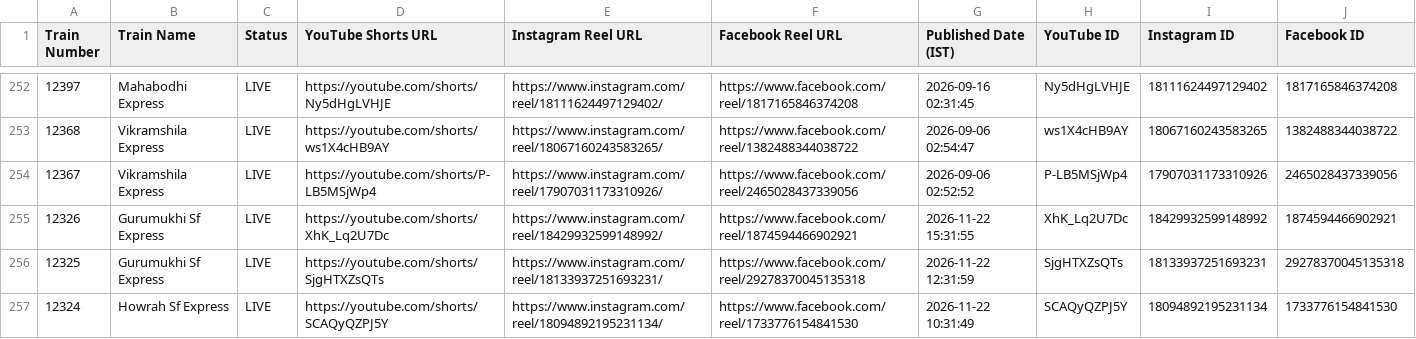
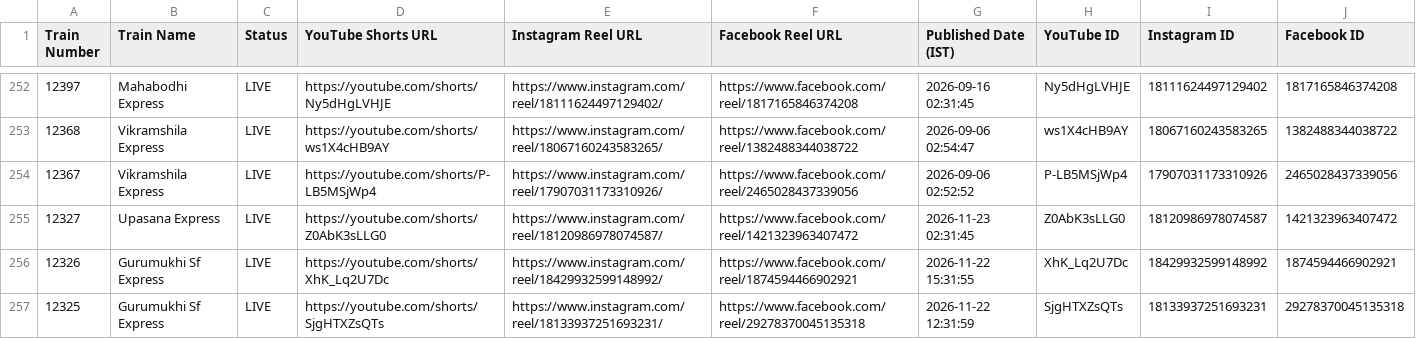
Before and after one commit to hkswami-007/railroutes-live-data, a CSV file: published_trains_live.csv, drawn as a sheet; only a part is shown, gaps mark what is left out; the shorter side is filled out with more unchanged rows; the diff names each change by its address in the sheet, - before the commit and + after, or states it on an @@ line.

Commit message:
chore: update published_trains_live.csv live feed [skip ci]

```diff
--- a/published_trains_live.csv
+++ b/published_trains_live.csv
+row 255: 12327 | Upasana Express | LIVE | https://youtube.com/shorts/Z0AbK3sLLG0 | https://www.instagram.com/reel/18120986978074587/ | https://www.facebook.com/reel/1421323963407472 | 2026-11-23 02:31:45 | Z0AbK3sLLG0 | 18120986978074587 | 1421323963407472
```
